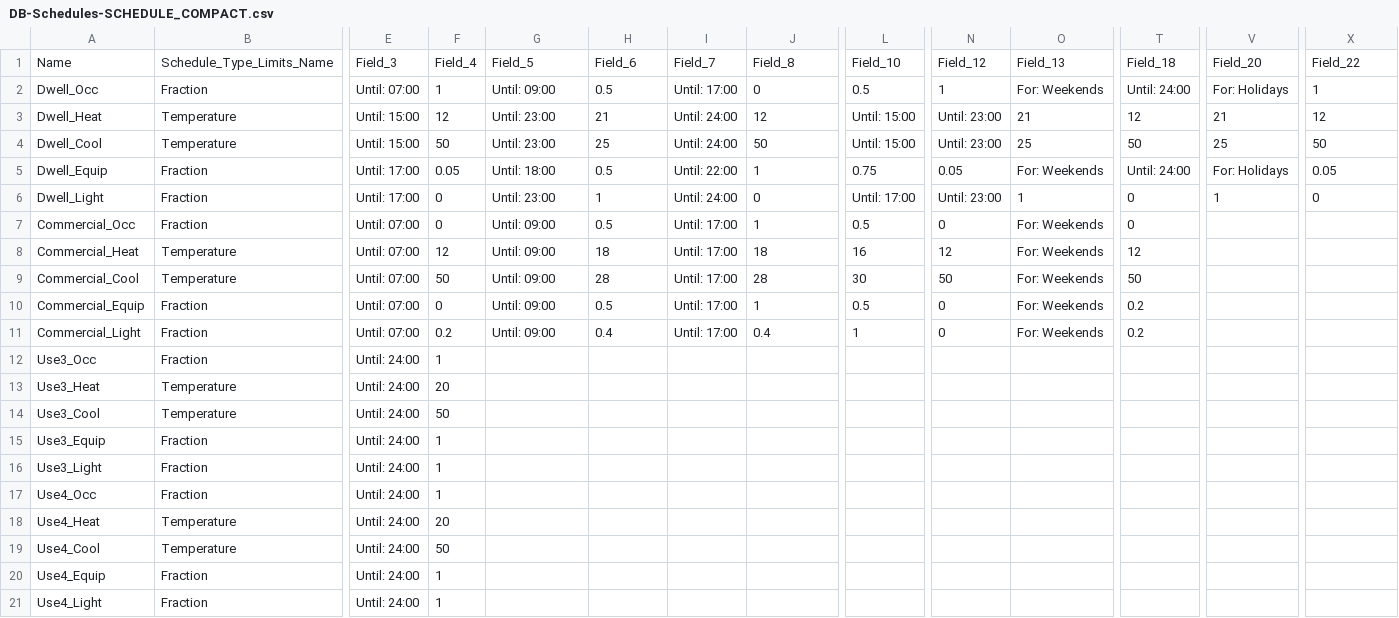
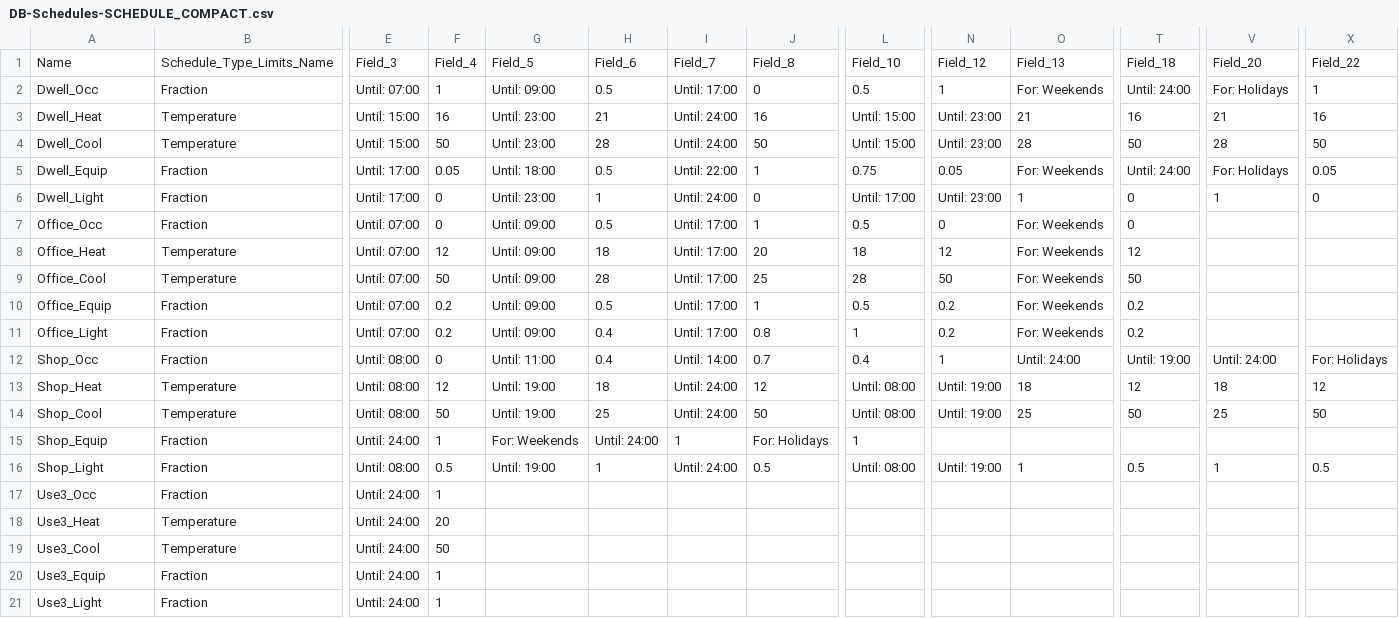
Before and after one commit to UCL/simstock_qgis, a CSV file: Database/DB-Schedules-SCHEDULE_COMPACT.csv, drawn as a sheet; only a part is shown, gaps mark what is left out; the shorter side is filled out with more unchanged rows; rows hold the shown columns only; the diff names each change by its address in the sheet, - before the commit and + after, or states it on an @@ line.

Commit message:
Split commercial use into office and shop

```diff
--- a/Database/DB-Schedules-SCHEDULE_COMPACT.csv
+++ b/Database/DB-Schedules-SCHEDULE_COMPACT.csv
-F3: 12
+F3: 16
-J3: 12
+J3: 16
-T3: 12
+T3: 16
-X3: 12
+X3: 16
-H4: 25
+H4: 28
-O4: 25
+O4: 28
-V4: 25
+V4: 28
-A7: Commercial_Occ
+A7: Office_Occ
-A8: Commercial_Heat
+A8: Office_Heat
-J8: 18
+J8: 20
-L8: 16
+L8: 18
-A9: Commercial_Cool
+A9: Office_Cool
-J9: 28
+J9: 25
-L9: 30
+L9: 28
-A10: Commercial_Equip
+A10: Office_Equip
-F10: 0
+F10: 0.2
-N10:N11: 0
+N10:N11: 0.2
-A11: Commercial_Light
+A11: Office_Light
-J11: 0.4
+J11: 0.8
+row 12: Shop_Occ | Fraction | Until: 08:00 | 0 | Until: 11:00 | 0.4 | Until: 14:00 | 0.7 | 0.4 | 1 | Until: 24:00 | Until: 19:00 | Until: 24:00 | For: Holidays
+row 13: Shop_Heat | Temperature | Until: 08:00 | 12 | Until: 19:00 | 18 | Until: 24:00 | 12 | Until: 08:00 | Until: 19:00 | 18 | 12 | 18 | 12
+row 14: Shop_Cool | Temperature | Until: 08:00 | 50 | Until: 19:00 | 25 | Until: 24:00 | 50 | Until: 08:00 | Until: 19:00 | 25 | 50 | 25 | 50
+row 15: Shop_Equip | Fraction | Until: 24:00 | 1 | For: Weekends | Until: 24:00 | 1 | For: Holidays | 1
+row 16: Shop_Light | Fraction | Until: 08:00 | 0.5 | Until: 19:00 | 1 | Until: 24:00 | 0.5 | Until: 08:00 | Until: 19:00 | 1 | 0.5 | 1 | 0.5
```
Also changed, not shown: Database/DB-Loads-ELECTRICEQUIPMENT.csv, Database/DB-Loads-LIGHTS.csv, 2 other files.
